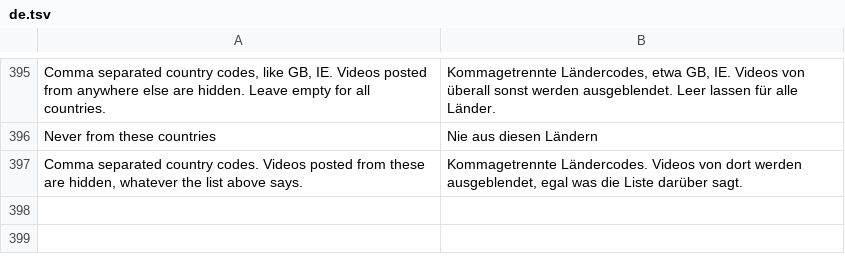
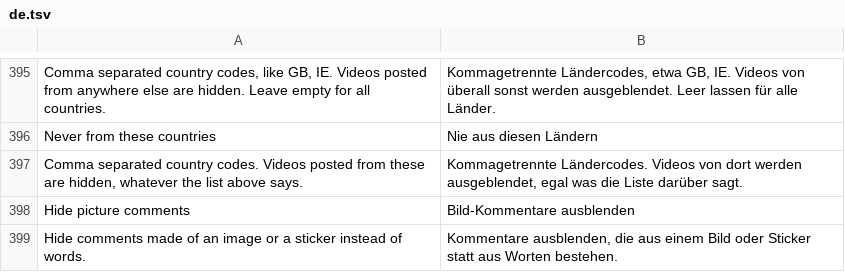
Before and after one commit to SysAdminDoc/hushfeed, a TSV file: extensions/tiktok/src/main/l10n/de.tsv, drawn as a sheet; only a part is shown, gaps mark what is left out; the diff names each change by its address in the sheet, - before the commit and + after, or states it on an @@ line.

Commit message:
feat: hide comments made of a picture instead of words
TikTok keeps three shapes for a picture comment on the model: the attached
images, a sticker struct, and the post items a text-on-image comment is built
from. The switch catches all three, walks replies as well, and works whether or
not the keyword filter is on.

Also lifts the last part of the toolchain item into Roadmap_Blocked: guava,
Gradle and the patcher pin are all where the item asked, and AGP comes from the
morphe patches plugin, whose newest published version is the one already in
use.

```diff
--- a/extensions/tiktok/src/main/l10n/de.tsv
+++ b/extensions/tiktok/src/main/l10n/de.tsv
+row 398: Hide picture comments | Bild-Kommentare ausblenden
+row 399: Hide comments made of an image or a sticker instead of words. | Kommentare ausblenden, die aus einem Bild oder Sticker statt aus Worten bestehen.
```
Also changed, not shown: 8 other files.
